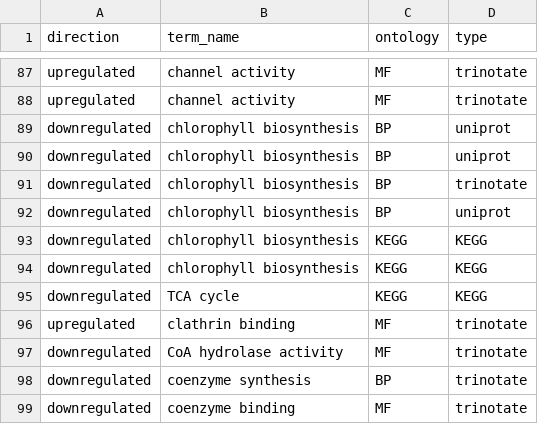
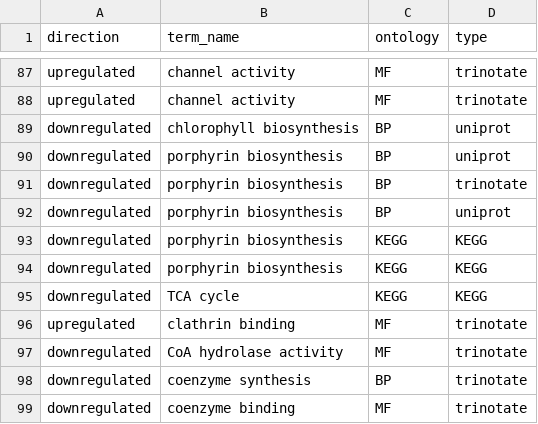
Before and after one commit to JessicaBellworthy/Bellworthy_planulae_insitu_translocation, a CSV file: 60dayTerms.csv, drawn as a sheet; only a part is shown, gaps mark what is left out.

Commit message:
Edited terms following review
"chlorophyll metabolism" to "porphyrin metabolism"

```diff
--- a/60dayTerms.csv
+++ b/60dayTerms.csv
@@ -89,7 +89,7 @@ upregulated,channel activity,MF,trinotate
 downregulated,chlorophyll biosynthesis,BP,uniprot
-downregulated,chlorophyll biosynthesis,BP,uniprot
-downregulated,chlorophyll biosynthesis,BP,trinotate
-downregulated,chlorophyll biosynthesis,BP,uniprot
-downregulated,chlorophyll biosynthesis,KEGG,KEGG
-downregulated,chlorophyll biosynthesis,KEGG,KEGG
+downregulated,porphyrin biosynthesis,BP,uniprot
+downregulated,porphyrin biosynthesis,BP,trinotate
+downregulated,porphyrin biosynthesis,BP,uniprot
+downregulated,porphyrin biosynthesis,KEGG,KEGG
+downregulated,porphyrin biosynthesis,KEGG,KEGG
 downregulated,TCA cycle,KEGG,KEGG
```
